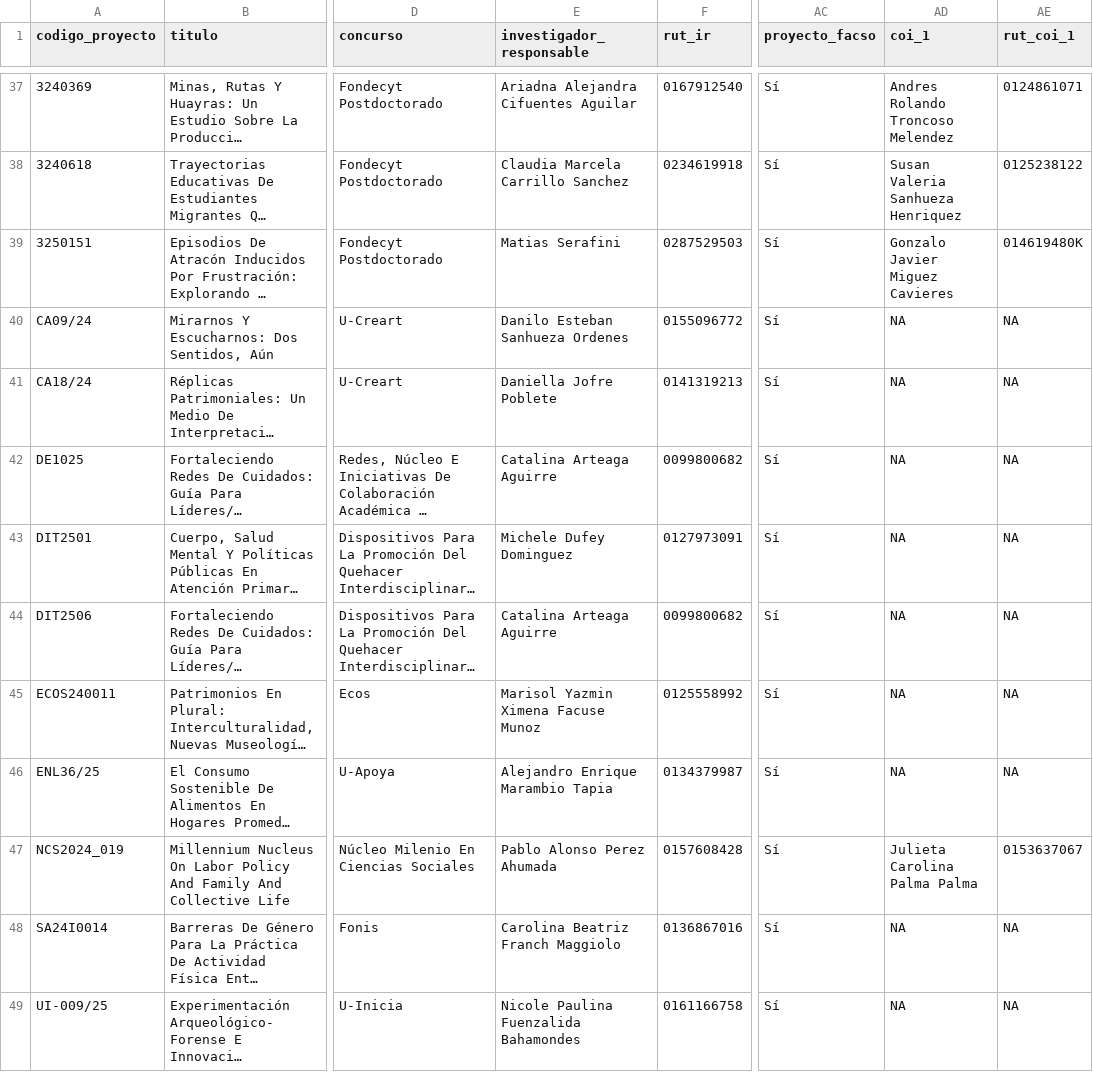
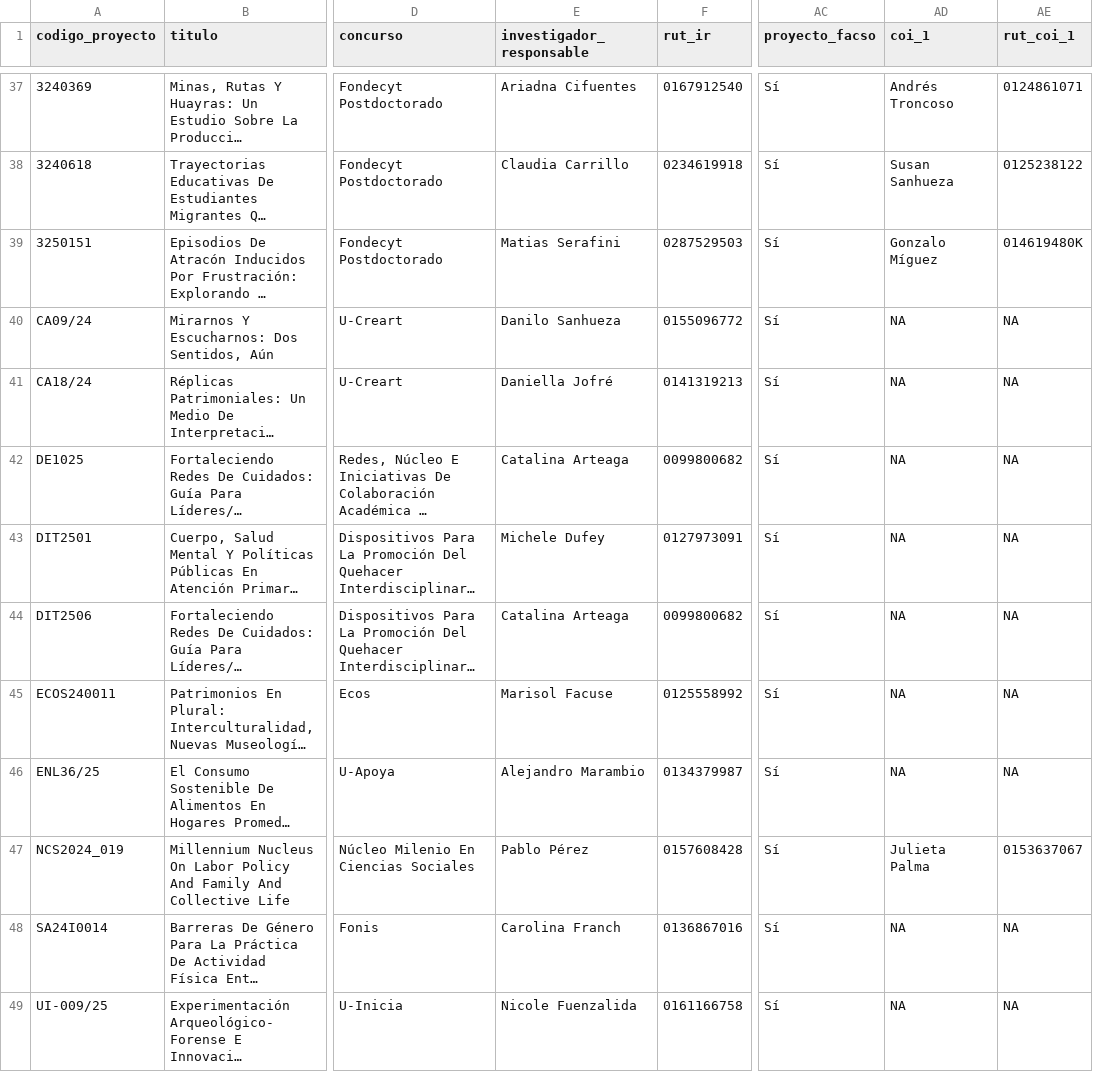
Before and after one commit to facso-investigacion/proyectos-vigentes, a CSV file: output/proyectos_vigentes.csv, drawn as a sheet; only a part is shown, gaps mark what is left out; long unchanged cells end in …; the diff covers the shown part only; the diff names each change by its address in the sheet, - before the commit and + after, or states it on an @@ line.

```diff
--- a/output/proyectos_vigentes.csv
+++ b/output/proyectos_vigentes.csv
-E37 (investigador_responsable): Ariadna Alejandra Cifuentes Aguilar
+E37 (investigador_responsable): Ariadna Cifuentes
-AD37 (coi_1): Andres Rolando Troncoso Melendez
+AD37 (coi_1): Andrés Troncoso
-E38 (investigador_responsable): Claudia Marcela Carrillo Sanchez
+E38 (investigador_responsable): Claudia Carrillo
-AD38 (coi_1): Susan Valeria Sanhueza Henriquez
+AD38 (coi_1): Susan Sanhueza
-AD39 (coi_1): Gonzalo Javier Miguez Cavieres
+AD39 (coi_1): Gonzalo Míguez
-E40 (investigador_responsable): Danilo Esteban Sanhueza Ordenes
+E40 (investigador_responsable): Danilo Sanhueza
-E41 (investigador_responsable): Daniella Jofre Poblete
+E41 (investigador_responsable): Daniella Jofré
-E42 (investigador_responsable): Catalina Arteaga Aguirre
+E42 (investigador_responsable): Catalina Arteaga
-E43 (investigador_responsable): Michele Dufey Dominguez
+E43 (investigador_responsable): Michele Dufey
-E44 (investigador_responsable): Catalina Arteaga Aguirre
+E44 (investigador_responsable): Catalina Arteaga
-E45 (investigador_responsable): Marisol Yazmin Ximena Facuse Munoz
+E45 (investigador_responsable): Marisol Facuse
-E46 (investigador_responsable): Alejandro Enrique Marambio Tapia
+E46 (investigador_responsable): Alejandro Marambio
-E47 (investigador_responsable): Pablo Alonso Perez Ahumada
+E47 (investigador_responsable): Pablo Pérez
-AD47 (coi_1): Julieta Carolina Palma Palma
+AD47 (coi_1): Julieta Palma
-E48 (investigador_responsable): Carolina Beatriz Franch Maggiolo
+E48 (investigador_responsable): Carolina Franch
-E49 (investigador_responsable): Nicole Paulina Fuenzalida Bahamondes
+E49 (investigador_responsable): Nicole Fuenzalida
```
Also changed, not shown: 62 edited cells elsewhere in this file, 4 other files.
